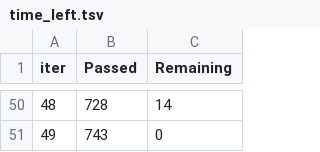
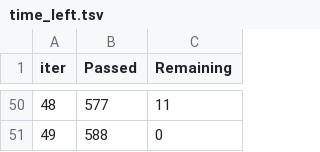
Before and after one commit to mayanksharma45/Housing-Price-Prediction-System, a TSV file: catboost_info/time_left.tsv, drawn as a sheet; only a part is shown, gaps mark what is left out; the diff covers the shown part only.

```diff
--- a/catboost_info/time_left.tsv
+++ b/catboost_info/time_left.tsv
@@ -50,2 +50,2 @@ iter	Passed	Remaining
-48	728	14
-49	743	0
+48	577	11
+49	588	0
```
Also changed, not shown: 96 edited cells elsewhere in this file, 13 other files.
